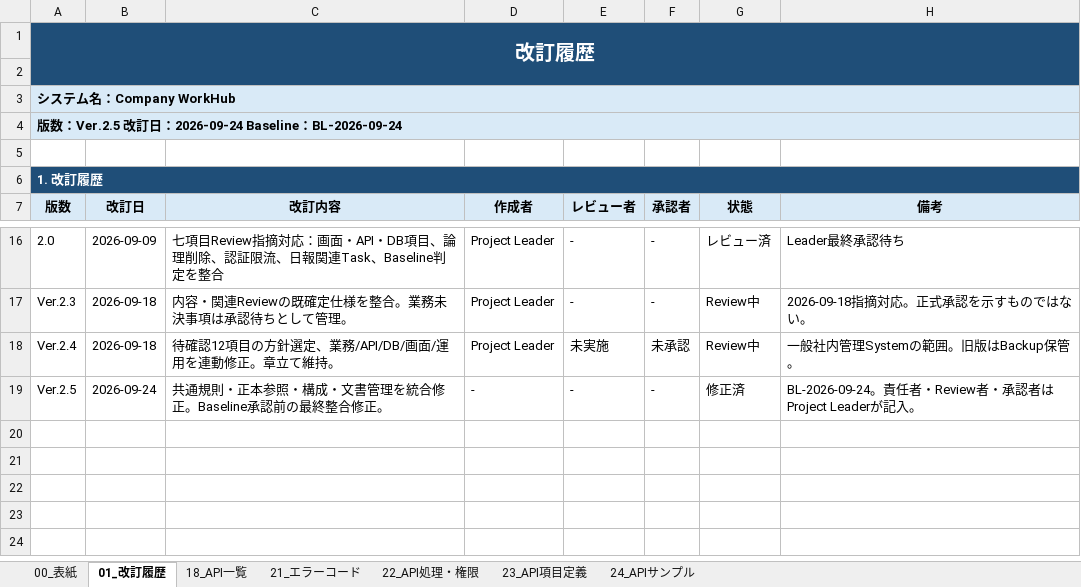
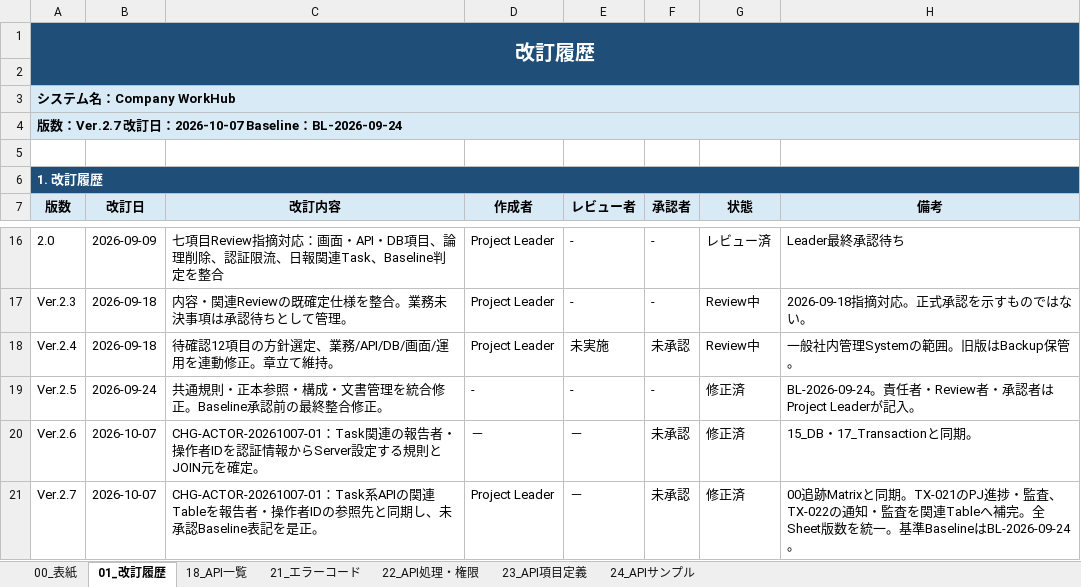
Before and after one commit to ansin-lin/LearnProject, an Excel workbook: 基本設計/13_タスクとファイル_API基本設計書.xlsx, sheet 01_改訂履歴, drawn as a sheet; only a part is shown, gaps mark what is left out; values as stored, in another font and other column widths than the file's, no borders; the diff names each change by its address in the sheet, - before the commit and + after, or states it on an @@ line.

```diff
--- a/基本設計/13_タスクとファイル_API基本設計書.xlsx (sheet 01_改訂履歴)
+++ b/基本設計/13_タスクとファイル_API基本設計書.xlsx (sheet 01_改訂履歴)
-A4 (版数): …数：Ver.2.5 改訂日：2026-09-24 Baseline：…
+A4 (版数): …数：Ver.2.7 改訂日：2026-10-07 Baseline：…
+row 20: Ver.2.6 | 2026-10-07 | CHG-ACTOR-20261007-01：Task関連の報告者・操作者IDを認証情報からServer設定する規則とJOIN元を確定。 | － | － | 未承認 | 修正済 | 15_DB・17_Transactionと同期。
+row 21: Ver.2.7 | 2026-10-07 | CHG-ACTOR-20261007-01：Task系APIの関連Tableを報告者・操作者IDの参照先と同期し、未承認Baseline表記を是正。 | Project Leader | － | 未承認 | 修正済 | 00追跡Matrixと同期。TX-021のPJ進捗・監査、TX-022の通知・監査を関連Tableへ補完。全Sheet版数を統一。基準BaselineはBL-2026-09-24。
```
Also changed, not shown: sheet 22_API処理・権限, sheet 23_API項目定義, sheet 00_表紙, sheet 18_API一覧, sheet 24_APIサンプル, 基本設計/11_従業員と部門_API基本設計書.xlsx, 基本設計/17_トランザクションと排他_基本設計書.xlsx, 13 other files.
